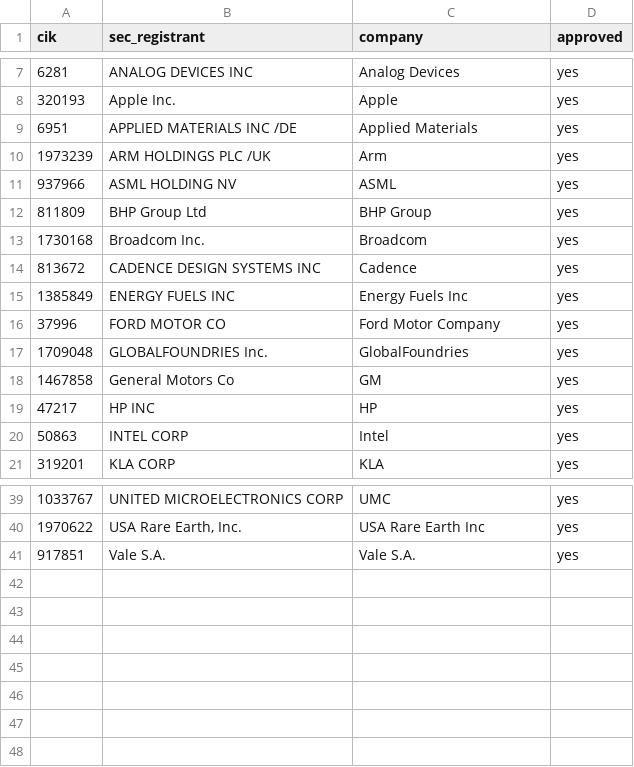
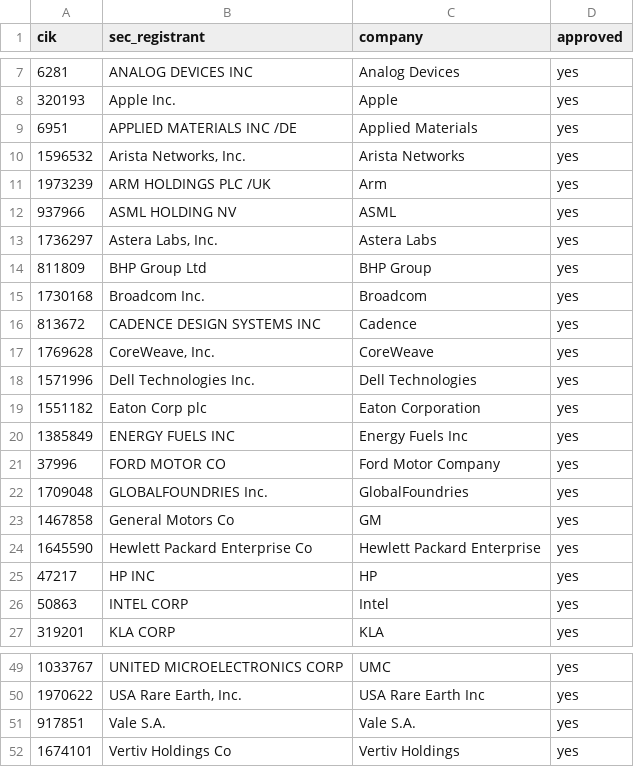
Before and after one commit to Skeeter-spec/keystone, a CSV file: shared/edgar_registrants.csv, drawn as a sheet; only a part is shown, gaps mark what is left out; the diff covers the shown part only; the diff names each change by its address in the sheet, - before the commit and + after, or states it on an @@ line.

```diff
--- a/shared/edgar_registrants.csv
+++ b/shared/edgar_registrants.csv
+row 10: 1596532 | Arista Networks, Inc. | Arista Networks | yes
+row 13: 1736297 | Astera Labs, Inc. | Astera Labs | yes
+row 17: 1769628 | CoreWeave, Inc. | CoreWeave | yes
+row 18: 1571996 | Dell Technologies Inc. | Dell Technologies | yes
+row 19: 1551182 | Eaton Corp plc | Eaton Corporation | yes
+row 24: 1645590 | Hewlett Packard Enterprise Co | Hewlett Packard Enterprise | yes
+row 52: 1674101 | Vertiv Holdings Co | Vertiv Holdings | yes
```
Also changed, not shown: 4 added rows elsewhere in this file, projects/04-ai-compute/data/companies.csv, 2 other files.
